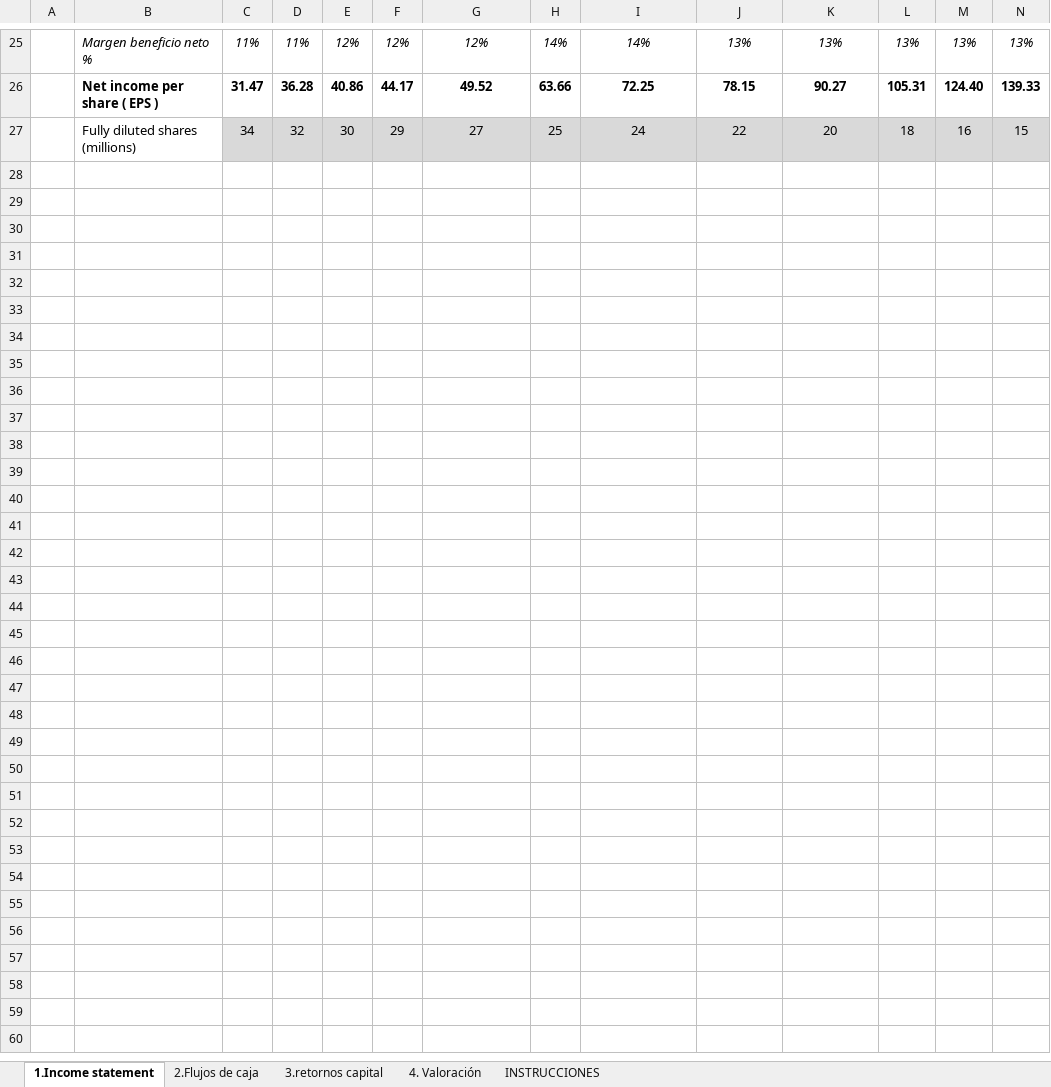
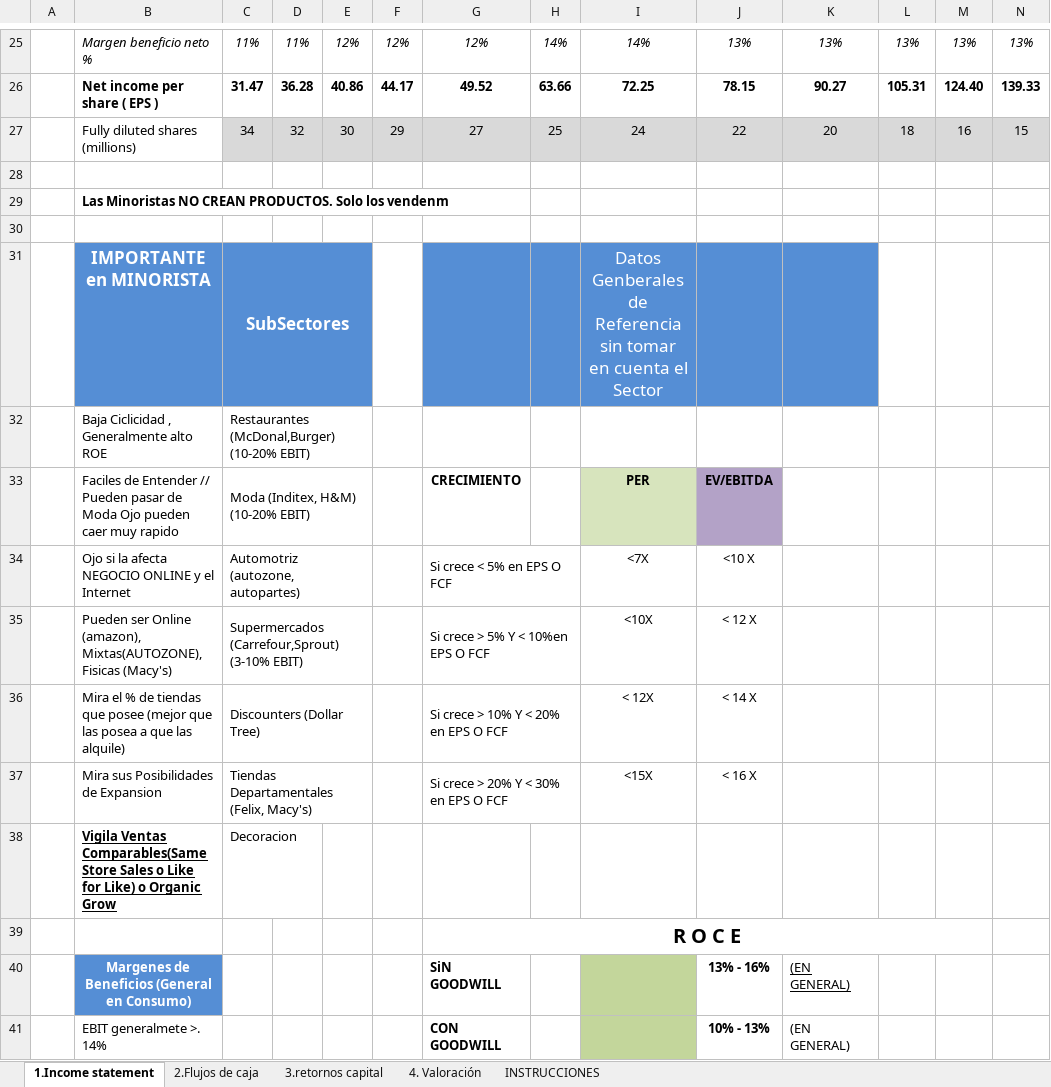
Before and after one commit to adanpalma/artedeinvertir, an Excel workbook: Platillas de Valoracion/Primeras Valoraciones/Minorista/PLANTILLA DE VALORACIÓN 2020- Autozone 2021.xlsx, sheet 1.Income statement, drawn as a sheet; only a part is shown, gaps mark what is left out; values as stored, in another font and other column widths than the file's, no borders; charts and pictures not drawn; rows hold the shown columns only; ↵ is a line break in a cell; the diff covers the shown part only; the diff names each change by its address in the sheet, - before the commit and + after, or states it on an @@ line.

```diff
--- a/Platillas de Valoracion/Primeras Valoraciones/Minorista/PLANTILLA DE VALORACIÓN 2020- Autozone 2021.xlsx (sheet 1.Income statement)
+++ b/Platillas de Valoracion/Primeras Valoraciones/Minorista/PLANTILLA DE VALORACIÓN 2020- Autozone 2021.xlsx (sheet 1.Income statement)
+row 28: (empty)
+row 29:  | Las Minoristas NO CREAN PRODUCTOS. Solo los vendenm
+row 30: (empty)
+row 31:  | IMPORTANTE en MINORISTA | SubSectores |  |  |  |  |  | Datos Genberales de Referencia sin tomar en cuenta el Sector
+row 32:  | Baja Ciclicidad , Generalmente alto ROE | Restaurantes (McDonal,Burger) (10-20% EBIT)
+row 33:  | Faciles de Entender // Pueden pasar de Moda Ojo pueden caer muy rapido | Moda (Inditex, H&M) (10-20% EBIT) |  |  |  | CRECIMIENTO |  | PER | EV/EBITDA
+row 34:  | Ojo si la afecta NEGOCIO ONLINE y el Internet | Automotriz (autozone, autopartes) |  |  |  | Si crece < 5% en EPS O FCF |  | <7X | <10 X
+row 35:  | Pueden ser Online (amazon), Mixtas(AUTOZONE), ↵ Fisicas (Macy's) | Supermercados (Carrefour,Sprout) (3-10% EBIT) |  |  |  | Si crece > 5% Y < 10%en EPS O FCF |  | <10X | < 12 X
+row 36:  | Mira el % de tiendas que posee (mejor que las posea a que las alquile) | Discounters (Dollar Tree) |  |  |  | Si crece > 10% Y < 20% en EPS O FCF |  | < 12X | < 14 X
+row 37:  | Mira sus Posibilidades de Expansion | Tiendas Departamentales (Felix, Macy's) |  |  |  | Si crece > 20% Y < 30% en EPS O FCF |  | <15X | < 16 X
+row 38:  | Vigila Ventas Comparables(Same Store Sales o Like for Like) o Organic Grow | Decoracion
+row 39:  |  |  |  |  |  | R O C E
+row 40:  | Margenes de Beneficios (General en Consumo) |  |  |  |  | SiN GOODWILL |  |  | 13% - 16% | (EN GENERAL)
+row 41:  | EBIT generalmete >. 14% |  |  |  |  | CON GOODWILL |  |  | 10% - 13% | (EN GENERAL)
```
Also changed, not shown: 14 added rows elsewhere in this sheet, charts or pictures, 2 other files.
